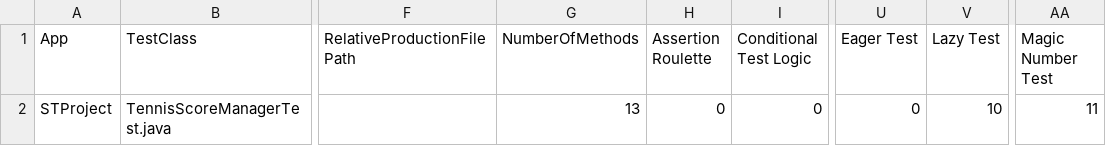
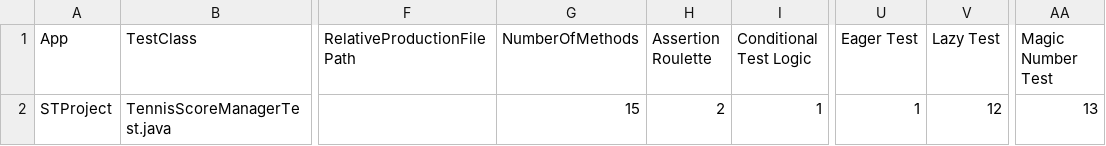
Before and after one commit to antoniocoppola0119-lgtm/STProject, a CSV file: tools/tsdetect/output.csv, drawn as a sheet; only a part is shown, gaps mark what is left out; the diff names each change by its address in the sheet, - before the commit and + after, or states it on an @@ line.

```diff
--- a/tools/tsdetect/output.csv
+++ b/tools/tsdetect/output.csv
-G2 (NumberOfMethods): 13
+G2 (NumberOfMethods): 15
-H2 (Assertion Roulette): 0
+H2 (Assertion Roulette): 2
-I2 (Conditional Test Logic): 0
+I2 (Conditional Test Logic): 1
-U2 (Eager Test): 0
+U2 (Eager Test): 1
-V2 (Lazy Test): 10
+V2 (Lazy Test): 12
-AA2 (Magic Number Test): 11
+AA2 (Magic Number Test): 13
```
